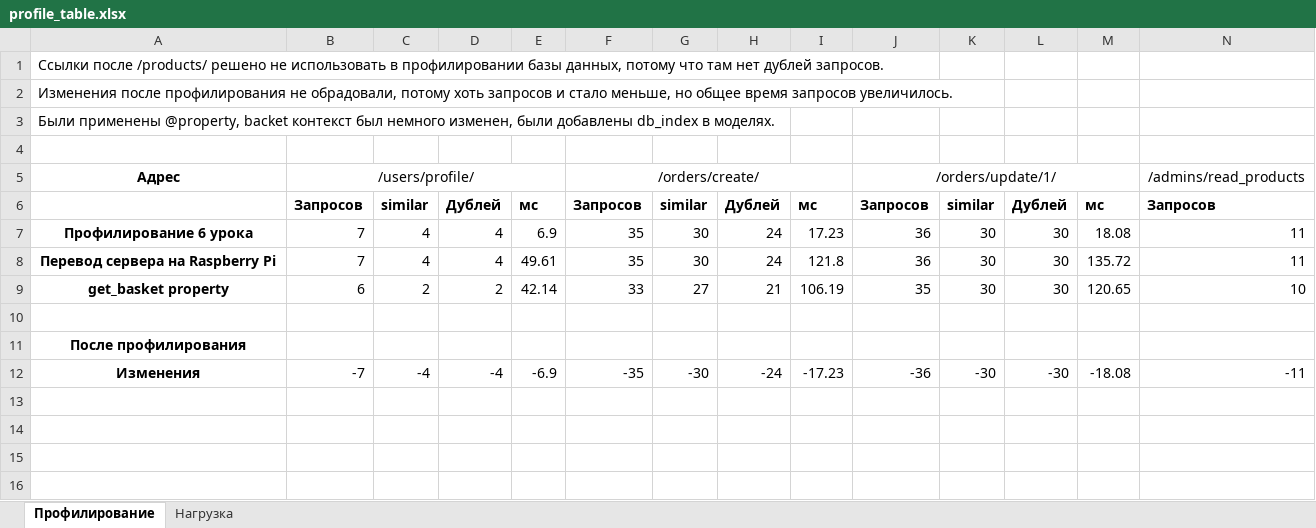
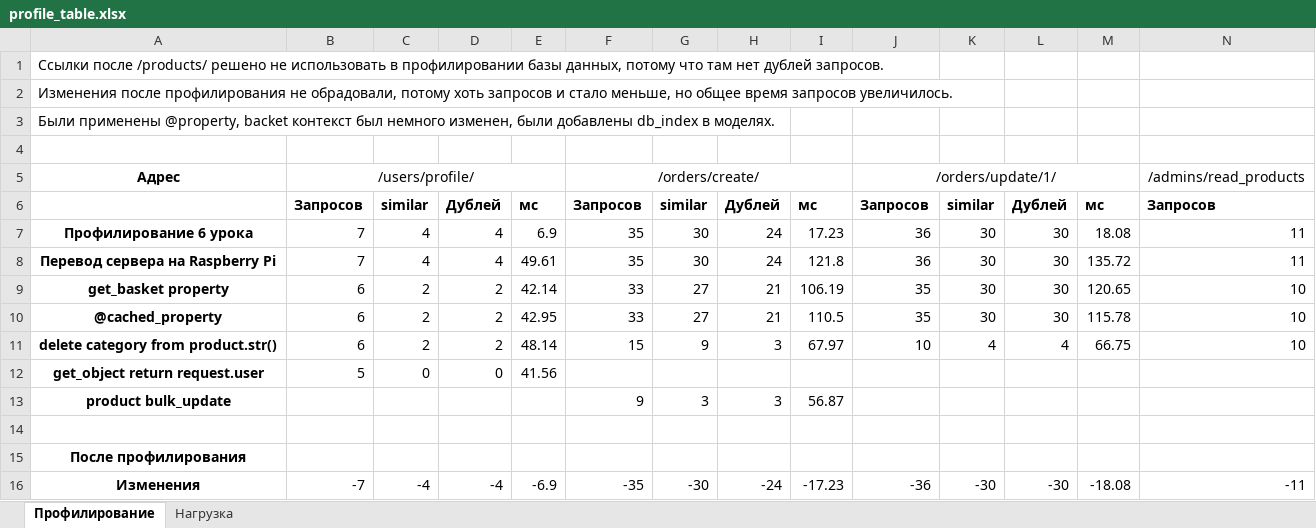
Before and after one commit to georgekorob/geekshop, an Excel workbook: profile_table.xlsx, sheet Профилирование, drawn as a sheet; only a part is shown; values as stored, in another font and other column widths than the file's, no borders; rows hold the shown columns only; the diff names each change by its address in the sheet, - before the commit and + after, or states it on an @@ line.

Commit message:
product bulk_update

```diff
--- a/profile_table.xlsx (sheet Профилирование)
+++ b/profile_table.xlsx (sheet Профилирование)
+row 10: @cached_property | 6 | 2 | 2 | 42.95 | 33 | 27 | 21 | 110.5 | 35 | 30 | 30 | 115.78 | 10
+row 11: delete category from product.str() | 6 | 2 | 2 | 48.14 | 15 | 9 | 3 | 67.97 | 10 | 4 | 4 | 66.75 | 10
+row 12: get_object return request.user | 5 | 0 | 0 | 41.56
+row 13: product bulk_update |  |  |  |  | 9 | 3 | 3 | 56.87
```
Also changed, not shown: 4 other files.
